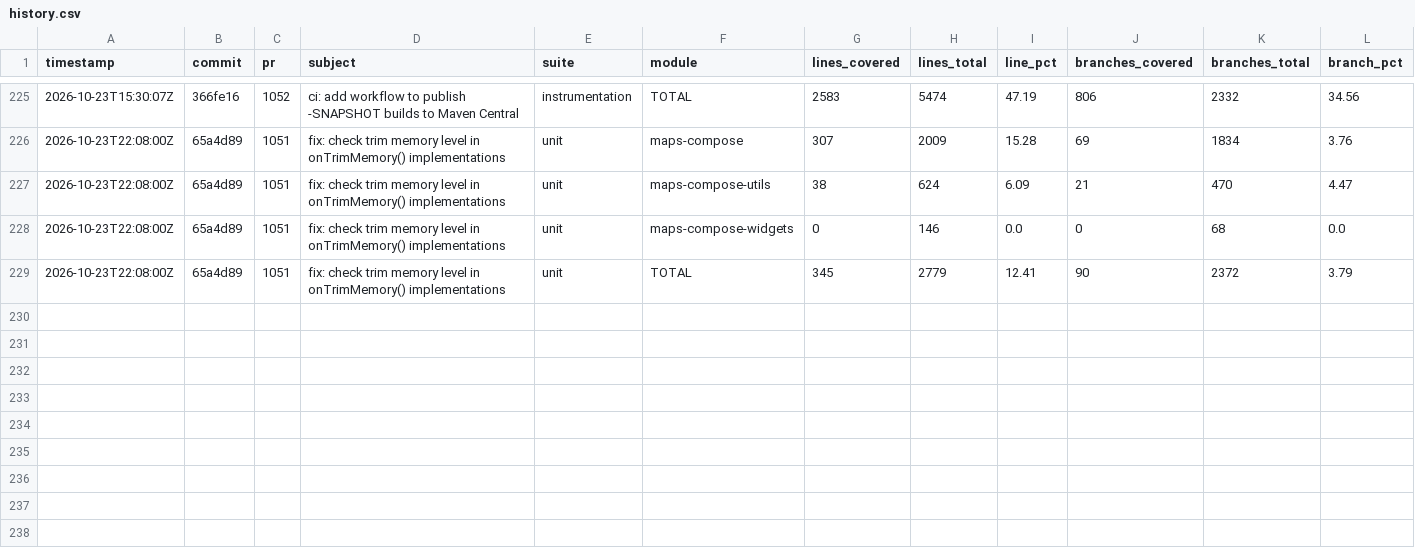
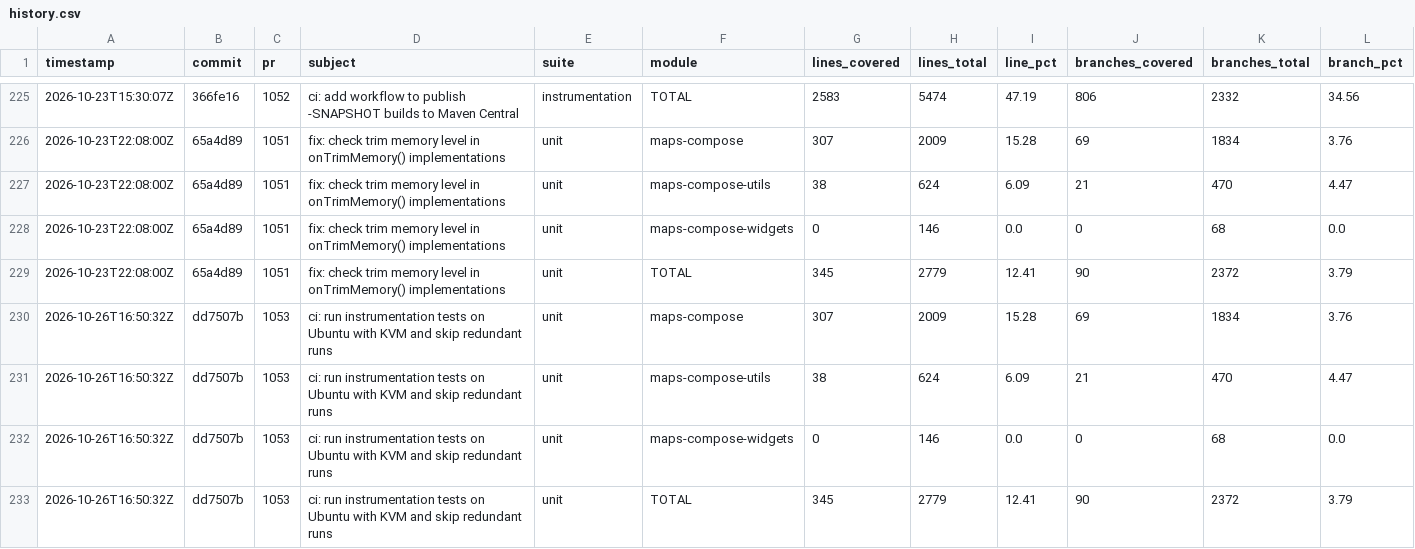
Before and after one commit to googlemaps/android-maps-compose, a CSV file: history.csv, drawn as a sheet; only a part is shown, gaps mark what is left out; rows hold the shown columns only; the diff names each change by its address in the sheet, - before the commit and + after, or states it on an @@ line.

Commit message:
chore: record unit coverage

```diff
--- a/history.csv
+++ b/history.csv
+row 230: 2026-10-26T16:50:32Z | dd7507b | 1053 | ci: run instrumentation tests on Ubuntu with KVM and skip redundant runs | unit | maps-compose | 307 | 2009 | 15.28 | 69 | 1834 | 3.76
+row 231: 2026-10-26T16:50:32Z | dd7507b | 1053 | ci: run instrumentation tests on Ubuntu with KVM and skip redundant runs | unit | maps-compose-utils | 38 | 624 | 6.09 | 21 | 470 | 4.47
+row 232: 2026-10-26T16:50:32Z | dd7507b | 1053 | ci: run instrumentation tests on Ubuntu with KVM and skip redundant runs | unit | maps-compose-widgets | 0 | 146 | 0.0 | 0 | 68 | 0.0
+row 233: 2026-10-26T16:50:32Z | dd7507b | 1053 | ci: run instrumentation tests on Ubuntu with KVM and skip redundant runs | unit | TOTAL | 345 | 2779 | 12.41 | 90 | 2372 | 3.79
```
Also changed, not shown: 1 other file.
